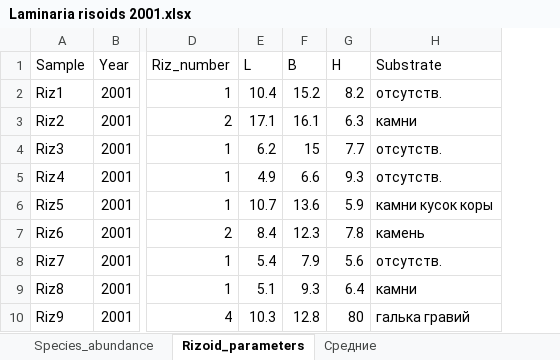
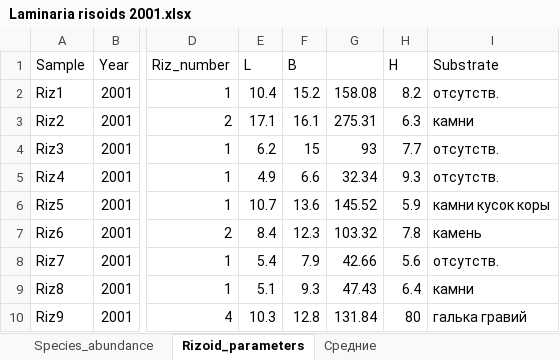
Before and after one commit to polydora/Articles_in_progress, an Excel workbook: Farwater_ZRS/R_calc_for_Farwater/Data/Laminaria risoids 2001.xlsx, sheet Rizoid_parameters, drawn as a sheet; only a part is shown, gaps mark what is left out; values as stored, in another font and other column widths than the file's, no borders; the diff names each change by its address in the sheet, - before the commit and + after, or states it on an @@ line.

```diff
--- a/Farwater_ZRS/R_calc_for_Farwater/Data/Laminaria risoids 2001.xlsx (sheet Rizoid_parameters)
+++ b/Farwater_ZRS/R_calc_for_Farwater/Data/Laminaria risoids 2001.xlsx (sheet Rizoid_parameters)
+column G, rows 2-10: 158.08 | 275.31 | 93 | 32.34 | 145.52 | 103.32 | 42.66 | 47.43 | 131.84
```
Also changed, not shown: sheet Species_abundance, 36 other files.
